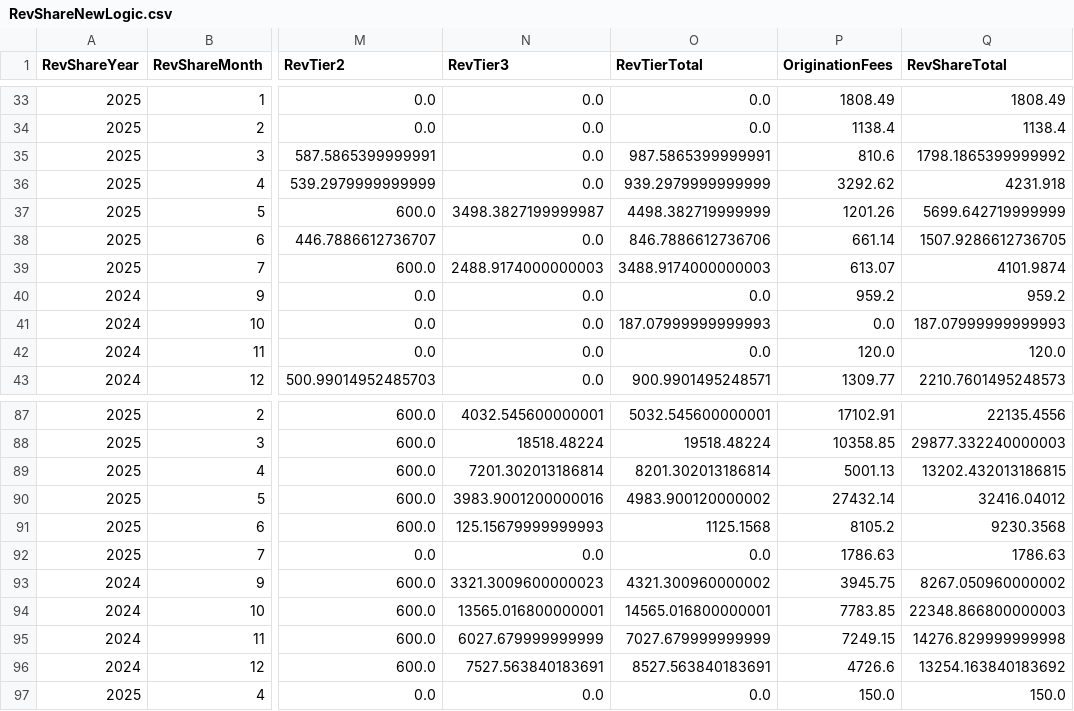
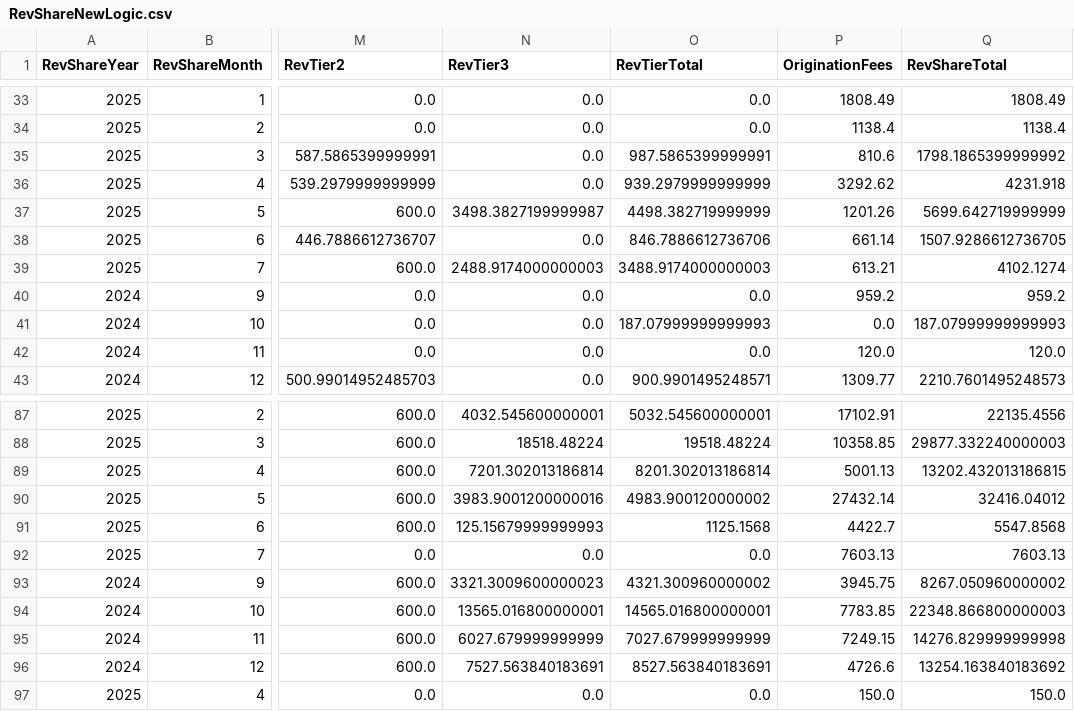
Before and after one commit to dhernandez-coding/gdp-dashboard, a CSV file: data/RevShareNewLogic.csv, drawn as a sheet; only a part is shown, gaps mark what is left out; the diff names each change by its address in the sheet, - before the commit and + after, or states it on an @@ line.

```diff
--- a/data/RevShareNewLogic.csv
+++ b/data/RevShareNewLogic.csv
-P39 (OriginationFees): 613.07
+P39 (OriginationFees): 613.21
-Q39 (RevShareTotal): 4101.9874
+Q39 (RevShareTotal): 4102.1274
-P91 (OriginationFees): 8105.2
+P91 (OriginationFees): 4422.7
-Q91 (RevShareTotal): 9230.3568
+Q91 (RevShareTotal): 5547.8568
-P92 (OriginationFees): 1786.63
+P92 (OriginationFees): 7603.13
-Q92 (RevShareTotal): 1786.63
+Q92 (RevShareTotal): 7603.13
```
Also changed, not shown: data/vMatters.csv, data/vwTimeEntriesType1.csv, 4 other files.
